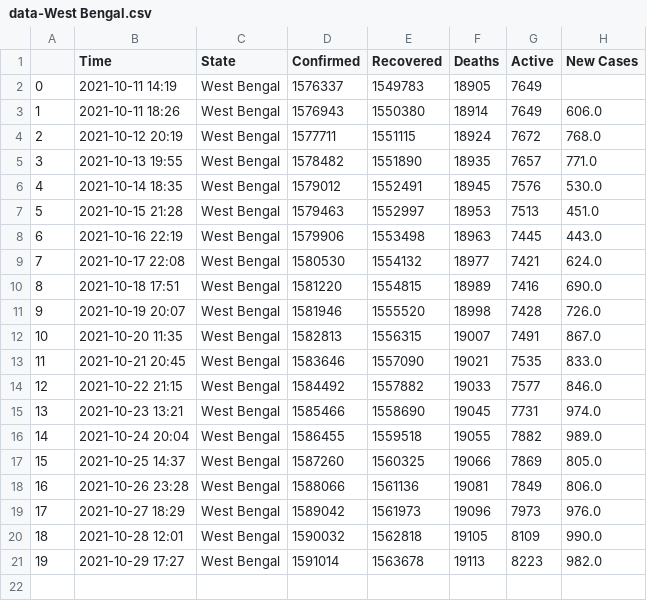
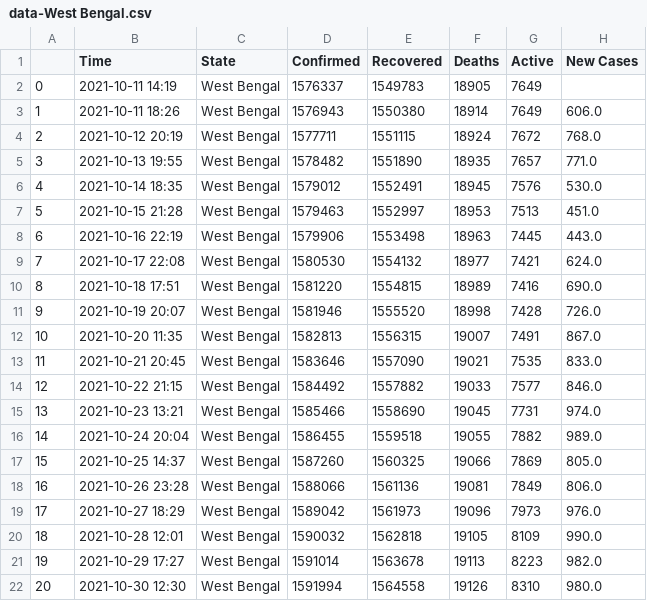
Before and after one commit to dakkshesh07/Covid19_India_Data, a CSV file: West Bengal/data-West Bengal.csv, drawn as a sheet; the diff names each change by its address in the sheet, - before the commit and + after, or states it on an @@ line.

```diff
--- a/West Bengal/data-West Bengal.csv
+++ b/West Bengal/data-West Bengal.csv
+row 22: 20 | 2021-10-30 12:30 | West Bengal | 1591994 | 1564558 | 19126 | 8310 | 980.0
```
Also changed, not shown: Total/data-Total.csv, Uttarakhand/data-Uttarakhand.csv.
